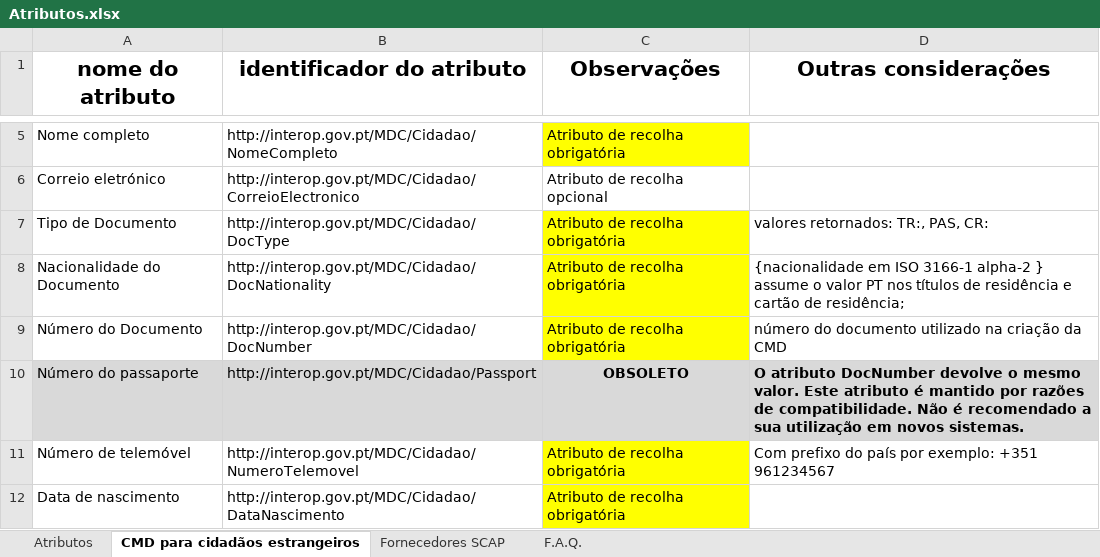
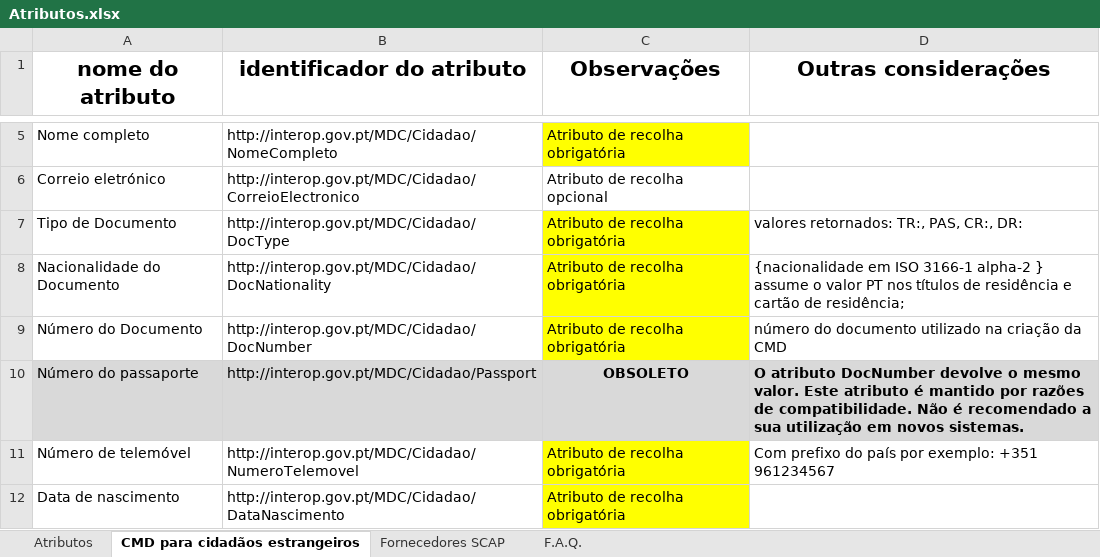
Before and after one commit to amagovpt/doc-AUTENTICACAO, an Excel workbook: Atributos no Autenticação.Gov/Atributos.xlsx, sheet CMD para cidadãos estrangeiros, drawn as a sheet; only a part is shown, gaps mark what is left out; values as stored, in another font and other column widths than the file's, no borders; the diff names each change by its address in the sheet, - before the commit and + after, or states it on an @@ line.

```diff
--- a/Atributos no Autenticação.Gov/Atributos.xlsx (sheet CMD para cidadãos estrangeiros)
+++ b/Atributos no Autenticação.Gov/Atributos.xlsx (sheet CMD para cidadãos estrangeiros)
-D7 (Outras considerações): valores retornados: TR:, PAS, CR:
+D7 (Outras considerações): valores retornados: TR:, PAS, CR:, DR:
```
Also changed, not shown: sheet Fornecedores SCAP, sheet F.A.Q..
